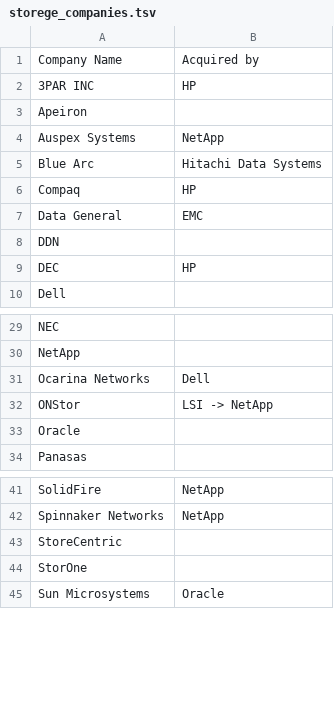
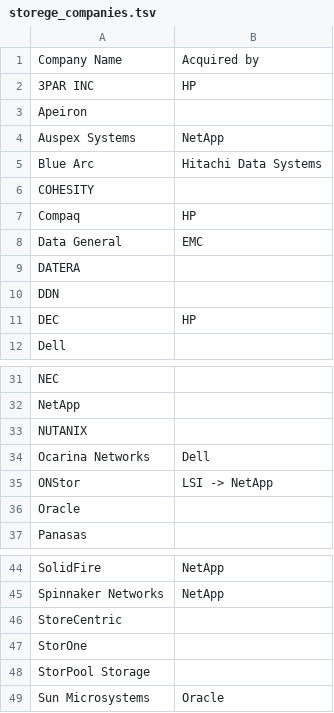
Before and after one commit to hiroyuki-sato/notebook, a TSV file: storege_companies.tsv, drawn as a sheet; only a part is shown, gaps mark what is left out; the diff names each change by its address in the sheet, - before the commit and + after, or states it on an @@ line.

Commit message:
Update storage list

```diff
--- a/storege_companies.tsv
+++ b/storege_companies.tsv
+row 6: COHESITY
+row 9: DATERA
+row 33: NUTANIX
+row 48: StorPool Storage
```
